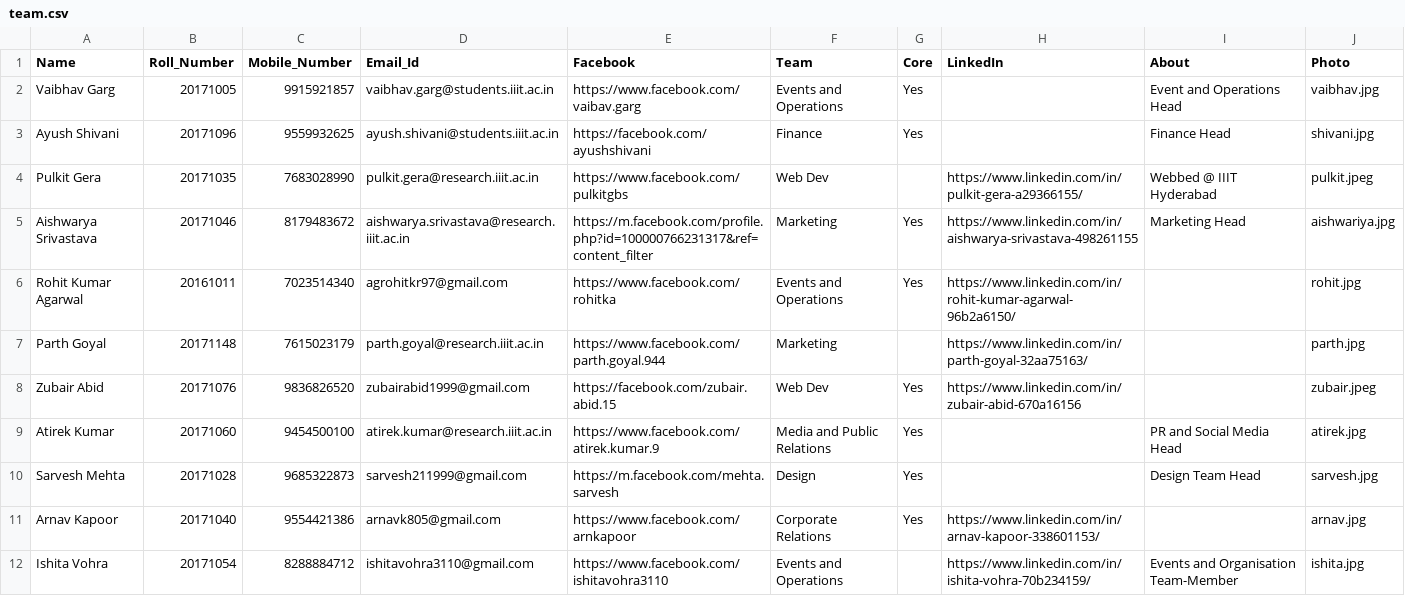
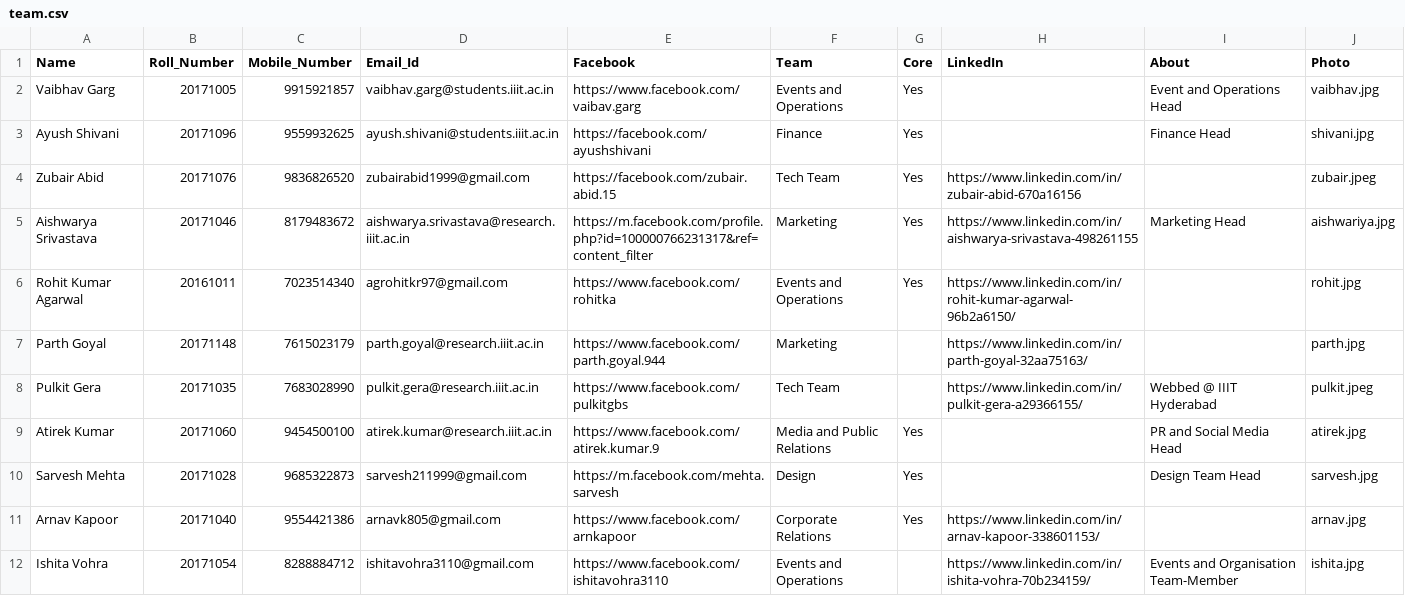
Before and after one commit to IIIT-ECell/website, a CSV file: _data/team.csv, drawn as a sheet; only a part is shown; the diff covers the shown part only.

Commit message:
update team page with details

```diff
--- a/_data/team.csv
+++ b/_data/team.csv
@@ -3,3 +3,3 @@ Vaibhav Garg ,20171005,9915921857,vaibhav.garg@students.iiit.ac.in ,https://www.
 Ayush Shivani,20171096,9559932625,ayush.shivani@students.iiit.ac.in ,https://facebook.com/ayushshivani,Finance,Yes,,Finance Head,shivani.jpg
-Pulkit Gera,20171035,7683028990,pulkit.gera@research.iiit.ac.in,https://www.facebook.com/pulkitgbs,Web Dev,,https://www.linkedin.com/in/pulkit-gera-a29366155/,Webbed @ IIIT Hyderabad,pulkit.jpeg
+Zubair Abid,20171076,9836826520,zubairabid1999@gmail.com,https://facebook.com/zubair.abid.15,Tech Team,Yes,https://www.linkedin.com/in/zubair-abid-670a16156,,zubair.jpeg
 Aishwarya Srivastava,20171046,8179483672,aishwarya.srivastava@research.iiit.ac.in,https://m.facebook.com/profile.php?id=100000766231317&ref=content_filter,Marketing,Yes, https://www.linkedin.com/in/aishwarya-srivastava-498261155,Marketing Head,aishwariya.jpg
@@ -7,3 +7,3 @@ Rohit Kumar Agarwal,20161011,7023514340,agrohitkr97@gmail.com,https://www.facebo
 Parth Goyal,20171148,7615023179,parth.goyal@research.iiit.ac.in,https://www.facebook.com/parth.goyal.944,Marketing,,https://www.linkedin.com/in/parth-goyal-32aa75163/,,parth.jpg
-Zubair Abid,20171076,9836826520,zubairabid1999@gmail.com,https://facebook.com/zubair.abid.15,Web Dev,Yes,https://www.linkedin.com/in/zubair-abid-670a16156,,zubair.jpeg
+Pulkit Gera,20171035,7683028990,pulkit.gera@research.iiit.ac.in,https://www.facebook.com/pulkitgbs,Tech Team,,https://www.linkedin.com/in/pulkit-gera-a29366155/,Webbed @ IIIT Hyderabad,pulkit.jpeg
 Atirek Kumar,20171060,9454500100,atirek.kumar@research.iiit.ac.in,https://www.facebook.com/atirek.kumar.9,Media and Public Relations,Yes,,PR and Social Media Head,atirek.jpg
```
Also changed, not shown: 1 added row, 1 moved row and 1 edited cell elsewhere in this file, 10 other files.
